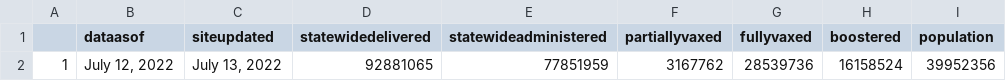
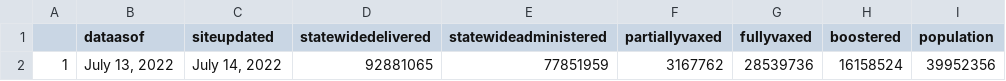
Before and after one commit to abcotvdata/CA-Vaccines, a CSV file: ca-vaccine-data/total-ca-vaccines-today.csv, drawn as a sheet; only a part is shown; the diff names each change by its address in the sheet, - before the commit and + after, or states it on an @@ line.

Commit message:
GitHub Update CA Vaccine Totals Data 2022-07-14

```diff
--- a/ca-vaccine-data/total-ca-vaccines-today.csv
+++ b/ca-vaccine-data/total-ca-vaccines-today.csv
-B2 (dataasof): July 12, 2022
+B2 (dataasof): July 13, 2022
-C2 (siteupdated): July 13, 2022
+C2 (siteupdated): July 14, 2022
```
